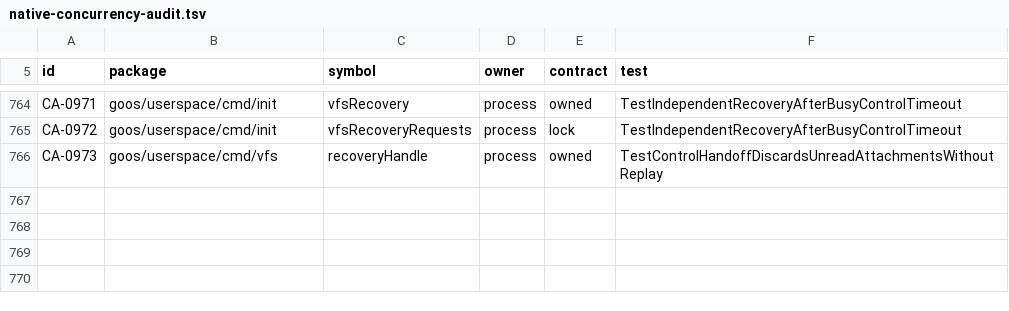
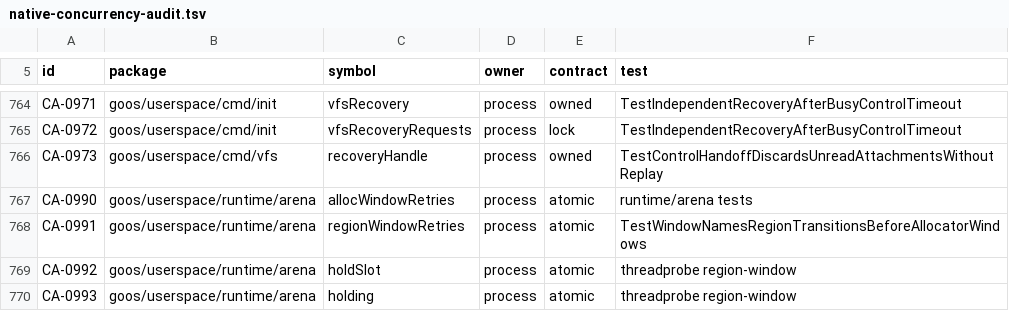
Before and after one commit to bar0metr/goos, a TSV file: docs/development/native-concurrency-audit.tsv, drawn as a sheet; only a part is shown, gaps mark what is left out.

Commit message:
arena: count region window retries and hold transitions in validation

```diff
--- a/docs/development/native-concurrency-audit.tsv
+++ b/docs/development/native-concurrency-audit.tsv
@@ -766 +766,5 @@ CA-0972	goos/userspace/cmd/init	vfsRecoveryRequests	process	lock	TestIndependent
 CA-0973	goos/userspace/cmd/vfs	recoveryHandle	process	owned	TestControlHandoffDiscardsUnreadAttachmentsWithoutReplay
+CA-0990	goos/userspace/runtime/arena	allocWindowRetries	process	atomic	runtime/arena tests
+CA-0991	goos/userspace/runtime/arena	regionWindowRetries	process	atomic	TestWindowNamesRegionTransitionsBeforeAllocatorWindows
+CA-0992	goos/userspace/runtime/arena	holdSlot	process	atomic	threadprobe region-window
+CA-0993	goos/userspace/runtime/arena	holding	process	atomic	threadprobe region-window
```
Also changed, not shown: 6 other files.
